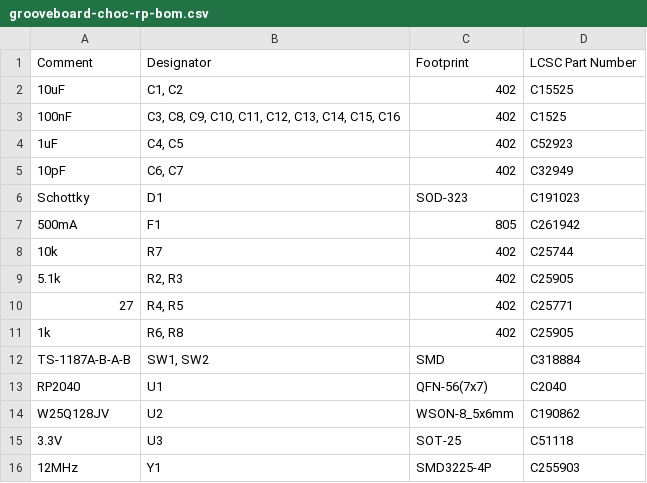
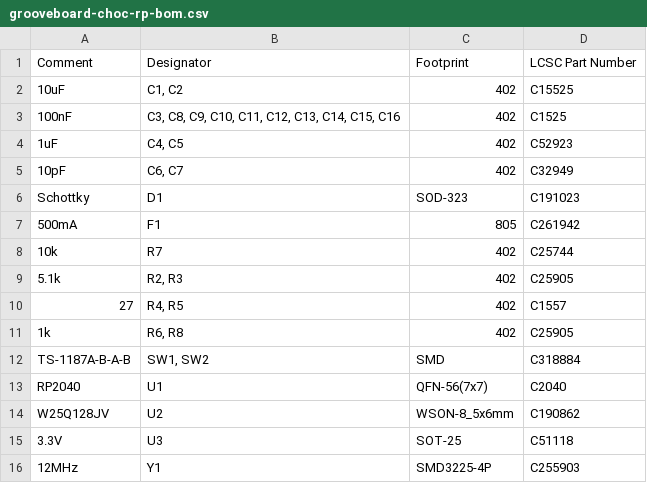
Before and after one commit to ianklug/grooveboard, a CSV file: grooveboard-choc-rp/grooveboard-choc-rp-bom.csv, drawn as a sheet.

```diff
--- a/grooveboard-choc-rp/grooveboard-choc-rp-bom.csv
+++ b/grooveboard-choc-rp/grooveboard-choc-rp-bom.csv
@@ -9,3 +9,3 @@ Schottky,D1,SOD-323,C191023
 5.1k,"R2, R3",402,C25905
-27,"R4, R5",402,C25771
+27,"R4, R5",402,C1557
 1k,"R6, R8",402,C25905
```
Also changed, not shown: grooveboard-mx-rp/grooveboard-mx-rp-bom.csv, grooveboard-rp/grooveboard-rp-bom.csv.
